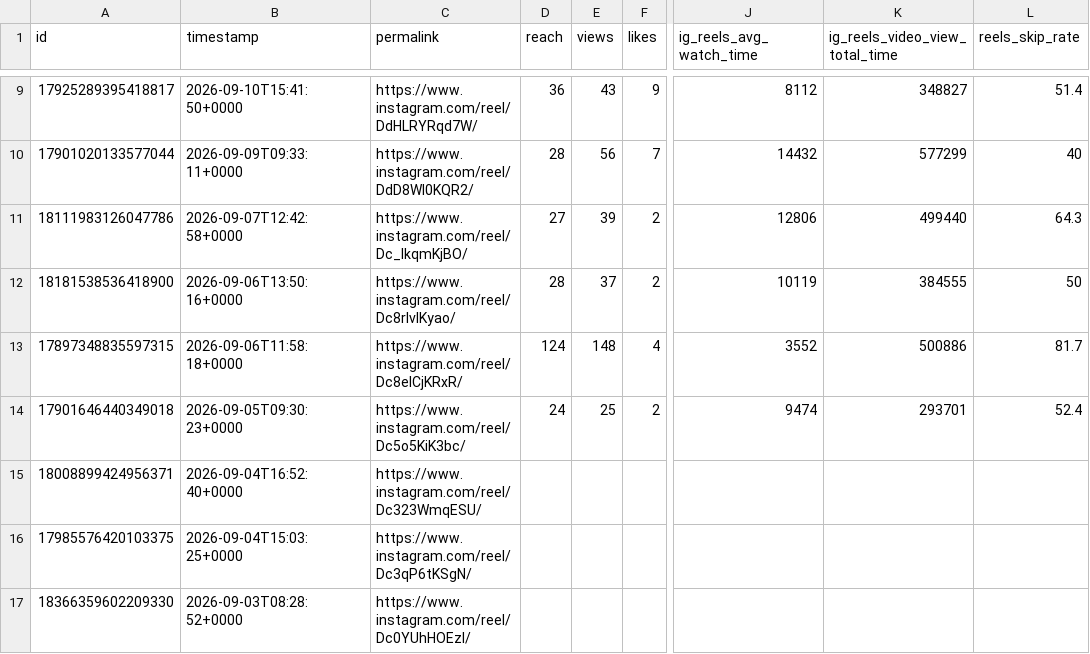
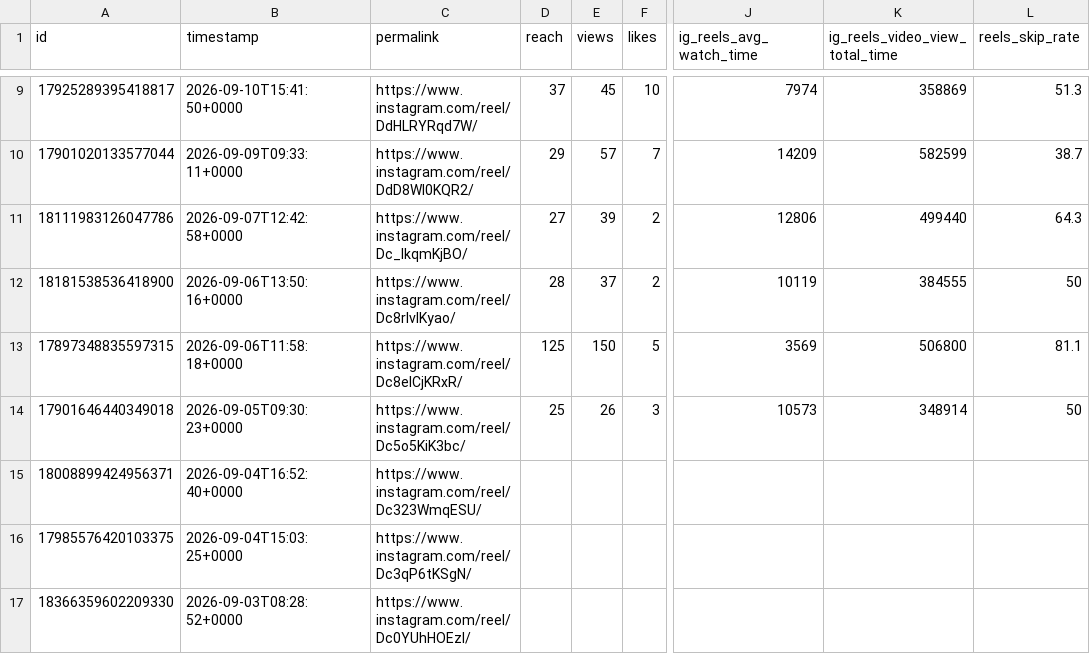
Before and after one commit to Igoranik/yorkie-insights-automation, a CSV file: data/reels_insights_latest.csv, drawn as a sheet; only a part is shown, gaps mark what is left out; the diff covers the shown part only; the diff names each change by its address in the sheet, - before the commit and + after, or states it on an @@ line.

```diff
--- a/data/reels_insights_latest.csv
+++ b/data/reels_insights_latest.csv
-D9 (reach): 36
+D9 (reach): 37
-E9 (views): 43
+E9 (views): 45
-F9 (likes): 9
+F9 (likes): 10
-J9 (ig_reels_avg_watch_time): 8112
+J9 (ig_reels_avg_watch_time): 7974
-K9 (ig_reels_video_view_total_time): 348827
+K9 (ig_reels_video_view_total_time): 358869
-L9 (reels_skip_rate): 51.4
+L9 (reels_skip_rate): 51.3
-D10 (reach): 28
+D10 (reach): 29
-E10 (views): 56
+E10 (views): 57
-J10 (ig_reels_avg_watch_time): 14432
+J10 (ig_reels_avg_watch_time): 14209
-K10 (ig_reels_video_view_total_time): 577299
+K10 (ig_reels_video_view_total_time): 582599
-L10 (reels_skip_rate): 40
+L10 (reels_skip_rate): 38.7
-D13 (reach): 124
+D13 (reach): 125
-E13 (views): 148
+E13 (views): 150
-F13 (likes): 4
+F13 (likes): 5
-J13 (ig_reels_avg_watch_time): 3552
+J13 (ig_reels_avg_watch_time): 3569
-K13 (ig_reels_video_view_total_time): 500886
+K13 (ig_reels_video_view_total_time): 506800
-L13 (reels_skip_rate): 81.7
+L13 (reels_skip_rate): 81.1
-D14 (reach): 24
+D14 (reach): 25
-E14 (views): 25
+E14 (views): 26
-F14 (likes): 2
+F14 (likes): 3
-J14 (ig_reels_avg_watch_time): 9474
+J14 (ig_reels_avg_watch_time): 10573
-K14 (ig_reels_video_view_total_time): 293701
+K14 (ig_reels_video_view_total_time): 348914
-L14 (reels_skip_rate): 52.4
+L14 (reels_skip_rate): 50
```
Also changed, not shown: 27 edited cells elsewhere in this file, 3 other files.
